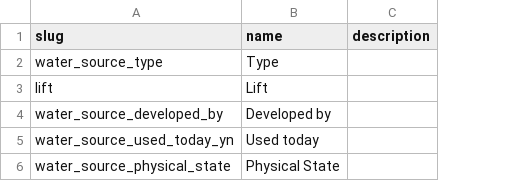
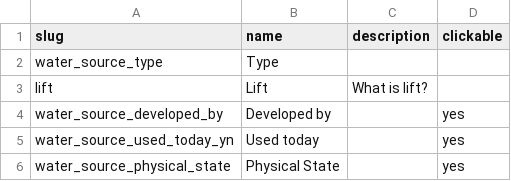
Before and after one commit to SEL-Columbia/formhub, a CSV file: facility_views/table_defs/water.csv, drawn as a sheet; the diff names each change by its address in the sheet, - before the commit and + after, or states it on an @@ line.

```diff
--- a/facility_views/table_defs/water.csv
+++ b/facility_views/table_defs/water.csv
+column D (clickable), rows 4-6: all yes
-C3 (description): (empty)
+C3 (description): What is lift?
```
Also changed, not shown: facility_views/table_defs/education.csv, facility_views/table_defs/health.csv.
